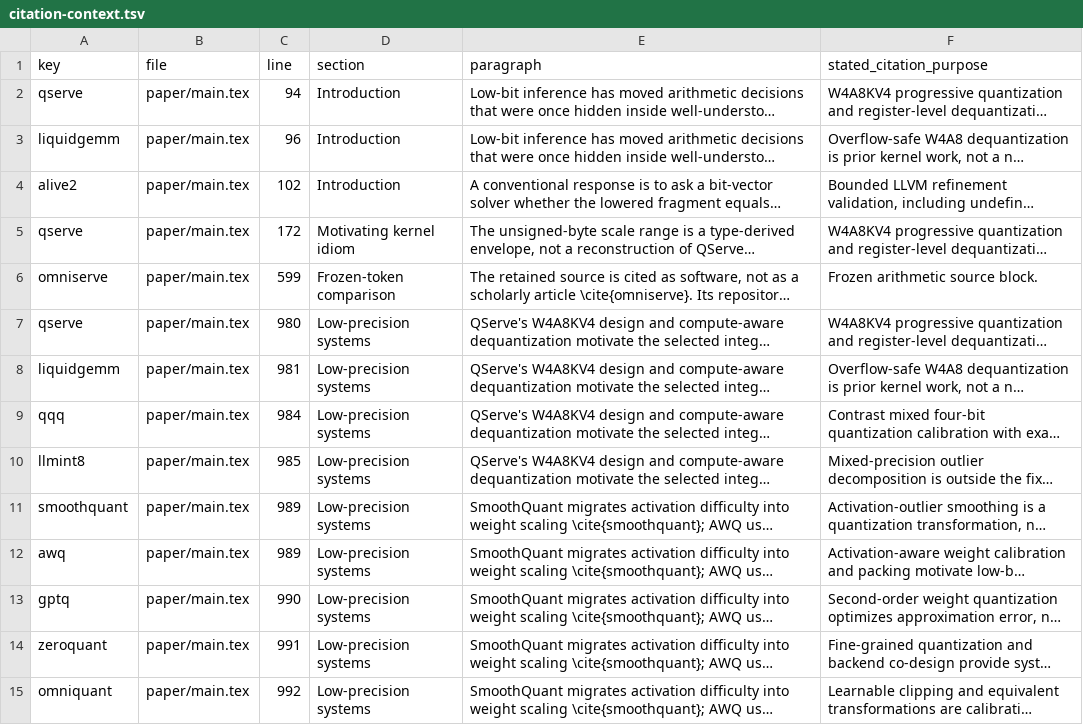
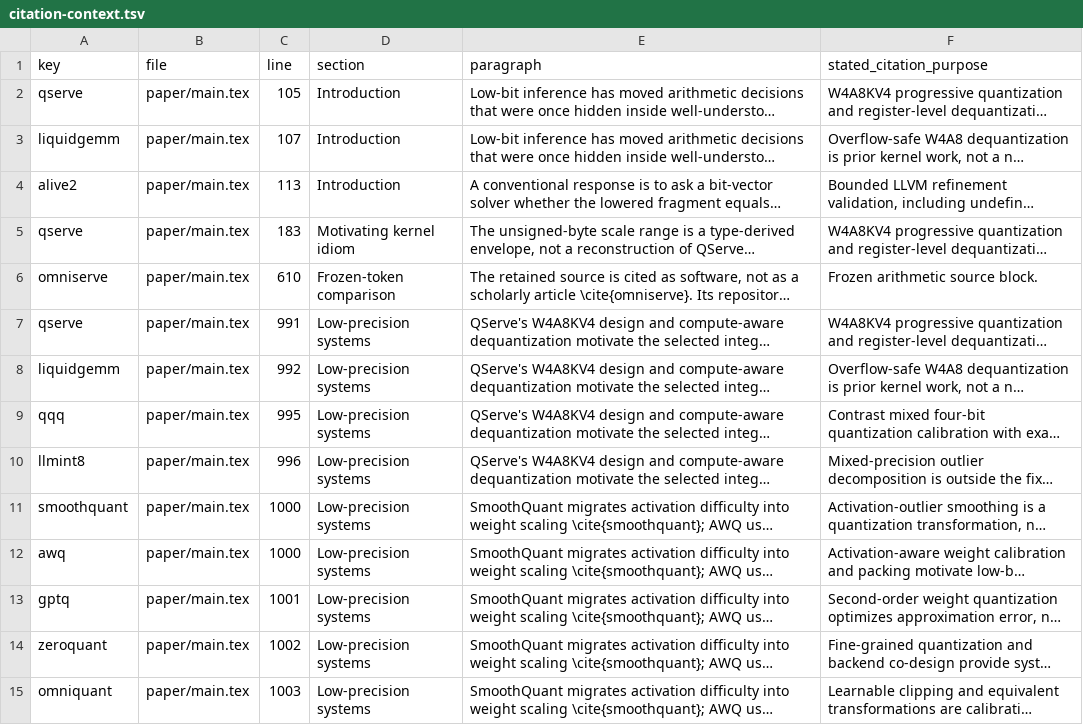
Before and after one commit to Haoyi-Zhang/DecoderQuotient, a TSV file: evidence/citation-context.tsv, drawn as a sheet; only a part is shown; long unchanged cells end in …; the diff covers the shown part only; the diff names each change by its address in the sheet, - before the commit and + after, or states it on an @@ line.

Commit message:
Refresh citation locations for current manuscript sources

```diff
--- a/evidence/citation-context.tsv
+++ b/evidence/citation-context.tsv
-C2 (line): 94
+C2 (line): 105
-C3 (line): 96
+C3 (line): 107
-C4 (line): 102
+C4 (line): 113
-C5 (line): 172
+C5 (line): 183
-C6 (line): 599
+C6 (line): 610
-C7 (line): 980
+C7 (line): 991
-C8 (line): 981
+C8 (line): 992
-C9 (line): 984
+C9 (line): 995
-C10 (line): 985
+C10 (line): 996
-C11:C12 (line): 989
+C11:C12 (line): 1000
-C13 (line): 990
+C13 (line): 1001
-C14 (line): 991
+C14 (line): 1002
-C15 (line): 992
+C15 (line): 1003
```
Also changed, not shown: 60 edited cells elsewhere in this file.
